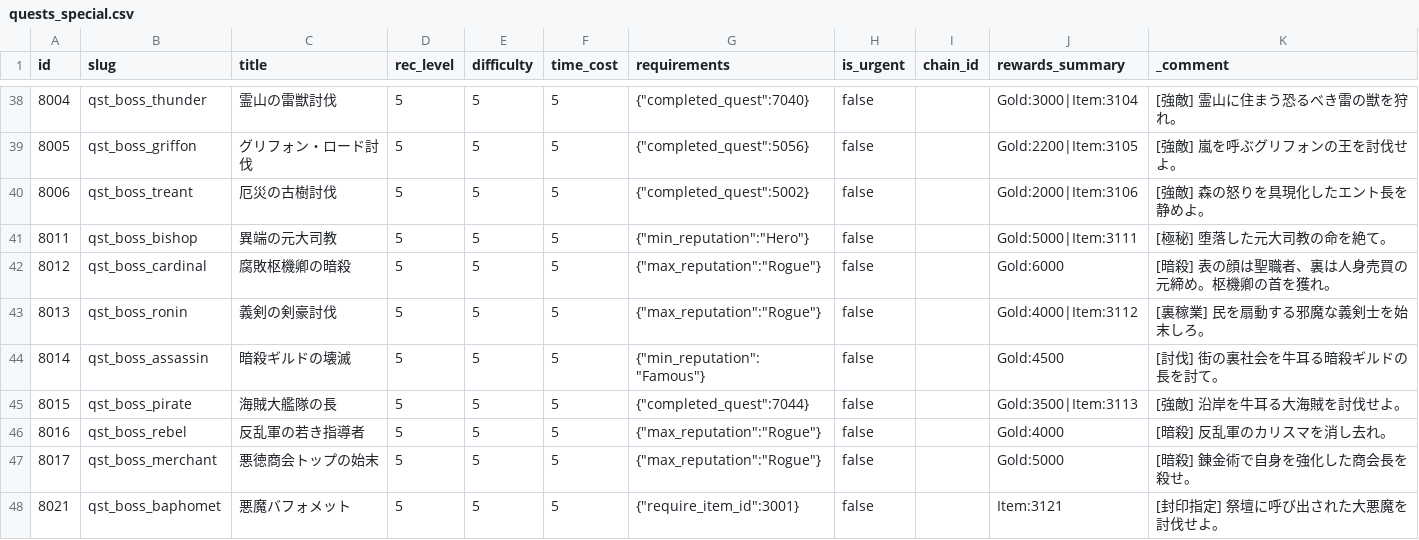
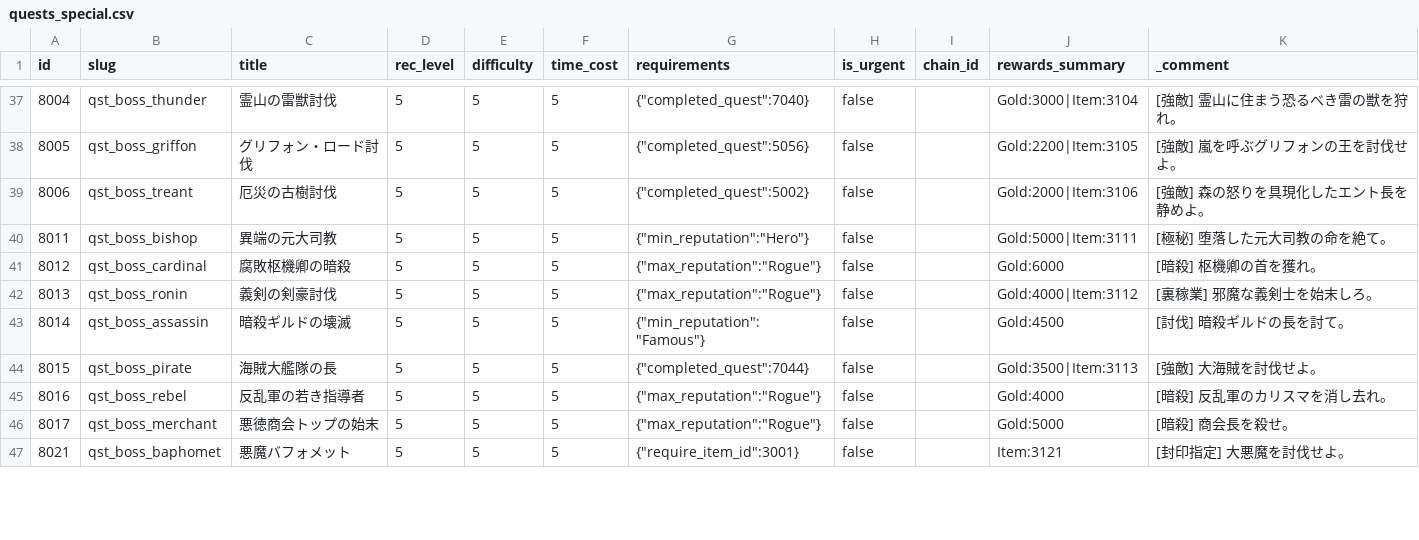
Before and after one commit to kiyoshikitamura/code-wirth-dawn, a CSV file: src/data/csv/quests_special.csv, drawn as a sheet; only a part is shown, gaps mark what is left out; the diff covers the shown part only.

Commit message:
fix: quests_special.csv空行/改行混在修正 + seed_master再実行でメインシナリオ20話+ボス20体をDB投入 + id=1001完全削除

```diff
--- a/src/data/csv/quests_special.csv
+++ b/src/data/csv/quests_special.csv
@@ -41,8 +40,8 @@ id,slug,title,rec_level,difficulty,time_cost,requirements,is_urgent,chain_id,rew
 8011,qst_boss_bishop,異端の元大司教,5,5,5,"{""min_reputation"":""Hero""}",false,,Gold:5000|Item:3111,[極秘] 堕落した元大司教の命を絶て。
-8012,qst_boss_cardinal,腐敗枢機卿の暗殺,5,5,5,"{""max_reputation"":""Rogue""}",false,,Gold:6000,[暗殺] 表の顔は聖職者、裏は人身売買の元締め。枢機卿の首を獲れ。
-8013,qst_boss_ronin,義剣の剣豪討伐,5,5,5,"{""max_reputation"":""Rogue""}",false,,Gold:4000|Item:3112,[裏稼業] 民を扇動する邪魔な義剣士を始末しろ。
-8014,qst_boss_assassin,暗殺ギルドの壊滅,5,5,5,"{""min_reputation"":""Famous""}",false,,Gold:4500,[討伐] 街の裏社会を牛耳る暗殺ギルドの長を討て。
-8015,qst_boss_pirate,海賊大艦隊の長,5,5,5,"{""completed_quest"":7044}",false,,Gold:3500|Item:3113,[強敵] 沿岸を牛耳る大海賊を討伐せよ。
+8012,qst_boss_cardinal,腐敗枢機卿の暗殺,5,5,5,"{""max_reputation"":""Rogue""}",false,,Gold:6000,[暗殺] 枢機卿の首を獲れ。
+8013,qst_boss_ronin,義剣の剣豪討伐,5,5,5,"{""max_reputation"":""Rogue""}",false,,Gold:4000|Item:3112,[裏稼業] 邪魔な義剣士を始末しろ。
+8014,qst_boss_assassin,暗殺ギルドの壊滅,5,5,5,"{""min_reputation"":""Famous""}",false,,Gold:4500,[討伐] 暗殺ギルドの長を討て。
+8015,qst_boss_pirate,海賊大艦隊の長,5,5,5,"{""completed_quest"":7044}",false,,Gold:3500|Item:3113,[強敵] 大海賊を討伐せよ。
 8016,qst_boss_rebel,反乱軍の若き指導者,5,5,5,"{""max_reputation"":""Rogue""}",false,,Gold:4000,[暗殺] 反乱軍のカリスマを消し去れ。
-8017,qst_boss_merchant,悪徳商会トップの始末,5,5,5,"{""max_reputation"":""Rogue""}",false,,Gold:5000,[暗殺] 錬金術で自身を強化した商会長を殺せ。
-8021,qst_boss_baphomet,悪魔バフォメット,5,5,5,"{""require_item_id"":3001}",false,,"Item:3121",[封印指定] 祭壇に呼び出された大悪魔を討伐せよ。
+8017,qst_boss_merchant,悪徳商会トップの始末,5,5,5,"{""max_reputation"":""Rogue""}",false,,Gold:5000,[暗殺] 商会長を殺せ。
+8021,qst_boss_baphomet,悪魔バフォメット,5,5,5,"{""require_item_id"":3001}",false,,"Item:3121",[封印指定] 大悪魔を討伐せよ。
```
Also changed, not shown: 1 removed row and 7 edited cells elsewhere in this file, 1 other file.
